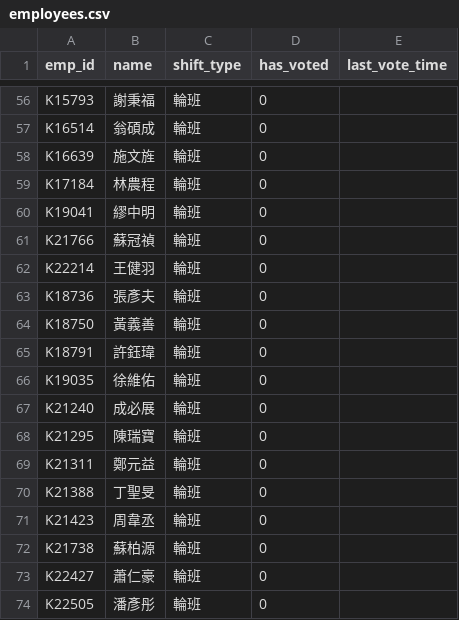
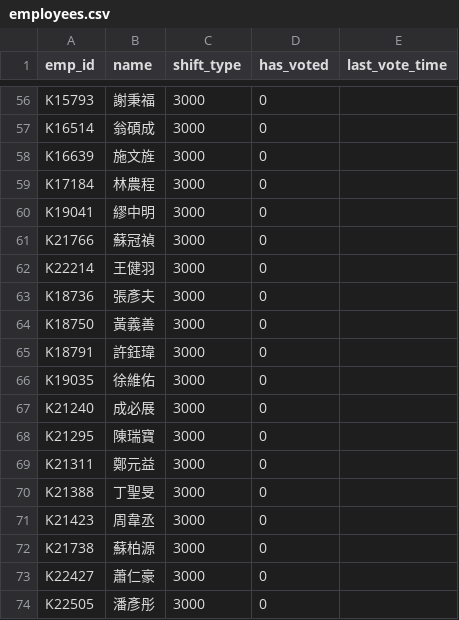
Before and after one commit to xiaLotus/vote_sys, a CSV file: data/2025/11/employees.csv, drawn as a sheet; only a part is shown, gaps mark what is left out; the diff covers the shown part only; the diff names each change by its address in the sheet, - before the commit and + after, or states it on an @@ line.

```diff
--- a/data/2025/11/employees.csv
+++ b/data/2025/11/employees.csv
-C56:C74 (shift_type): 輪班
+C56:C74 (shift_type): 3000
```
Also changed, not shown: 55 edited cells elsewhere in this file, data/2025/11/202511.csv, 8 other files.
